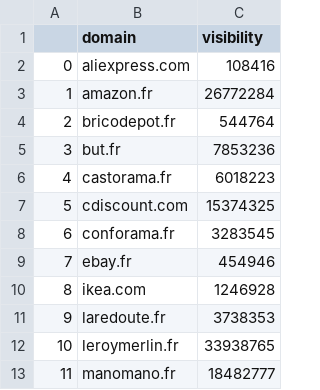
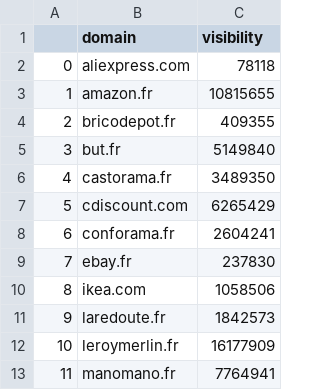
Before and after one commit to pierre-bruat/SEOBSERVER, a CSV file: AGG_DATA/manomano_fr_fr/ranking_manomano_fr_fr_2022-04-18.csv, drawn as a sheet.

```diff
--- a/AGG_DATA/manomano_fr_fr/ranking_manomano_fr_fr_2022-04-18.csv
+++ b/AGG_DATA/manomano_fr_fr/ranking_manomano_fr_fr_2022-04-18.csv
@@ -1,13 +1,13 @@
 ,domain,visibility
-0,aliexpress.com,108416
-1,amazon.fr,26772284
-2,bricodepot.fr,544764
-3,but.fr,7853236
-4,castorama.fr,6018223
-5,cdiscount.com,15374325
-6,conforama.fr,3283545
-7,ebay.fr,454946
-8,ikea.com,1246928
-9,laredoute.fr,3738353
-10,leroymerlin.fr,33938765
-11,manomano.fr,18482777
+0,aliexpress.com,78118
+1,amazon.fr,10815655
+2,bricodepot.fr,409355
+3,but.fr,5149840
+4,castorama.fr,3489350
+5,cdiscount.com,6265429
+6,conforama.fr,2604241
+7,ebay.fr,237830
+8,ikea.com,1058506
+9,laredoute.fr,1842573
+10,leroymerlin.fr,16177909
+11,manomano.fr,7764941
```
Also changed, not shown: AGG_DATA/manomano_it_it/ranking_manomano_it_it_2022-04-18.csv, RAW_DATA/raw_data_manomano_fr_fr_2022-05-23.csv, 29 other files.
